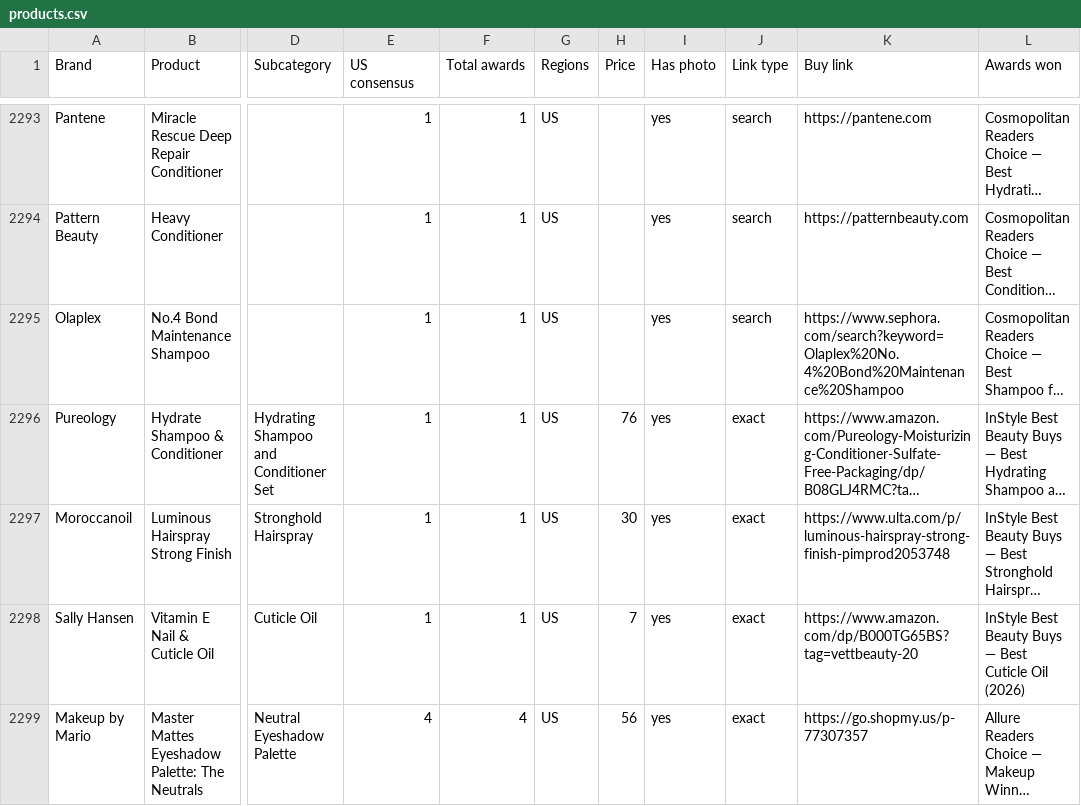
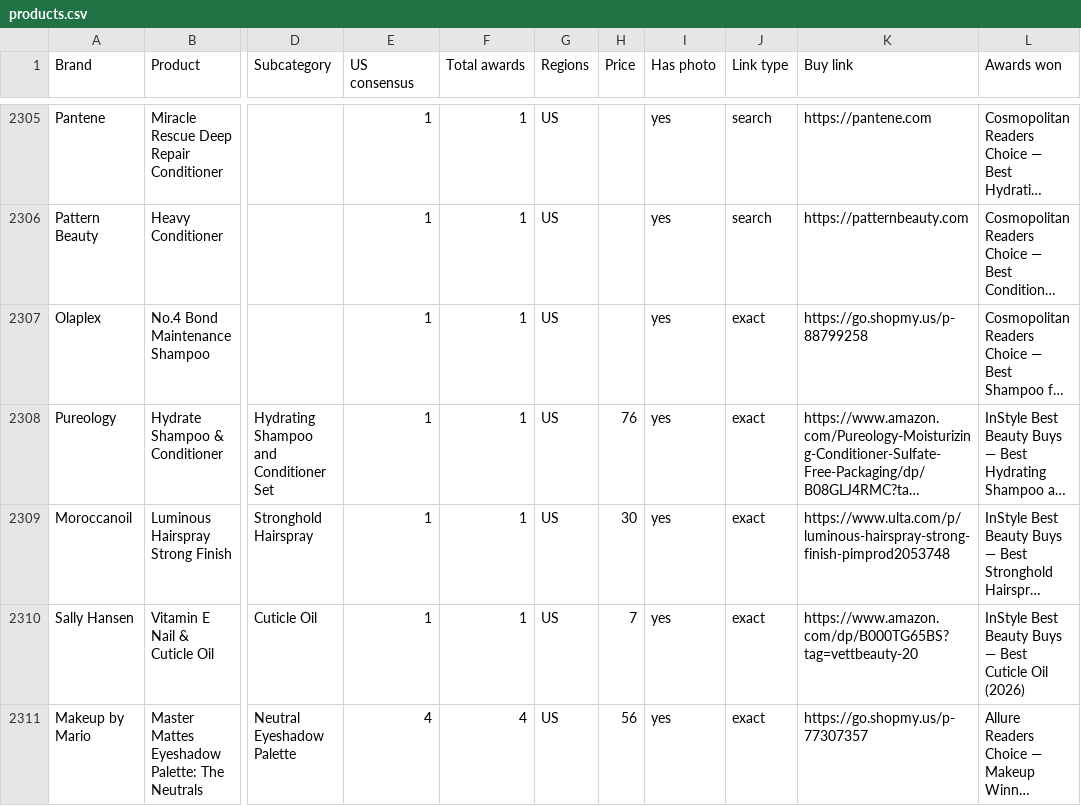
Before and after one commit to vettbty/vettbeauty-scaffold, a CSV file: products.csv, drawn as a sheet; only a part is shown, gaps mark what is left out; long unchanged cells end in …; addresses are those after the commit; the diff covers the shown part only; the diff names each change by its address in the sheet, - before the commit and + after, or states it on an @@ line.

```diff
--- a/products.csv
+++ b/products.csv
-J2307 (Link type): search
+J2307 (Link type): exact
-K2307 (Buy link): https://www.sephora.com/search?keyword=Olaplex%20No.4%20Bond%20Maintenance%20Shampoo
+K2307 (Buy link): https://go.shopmy.us/p-88799258
```
Also changed, not shown: 12 added rows and 22 edited cells elsewhere in this file, 1 other file.
